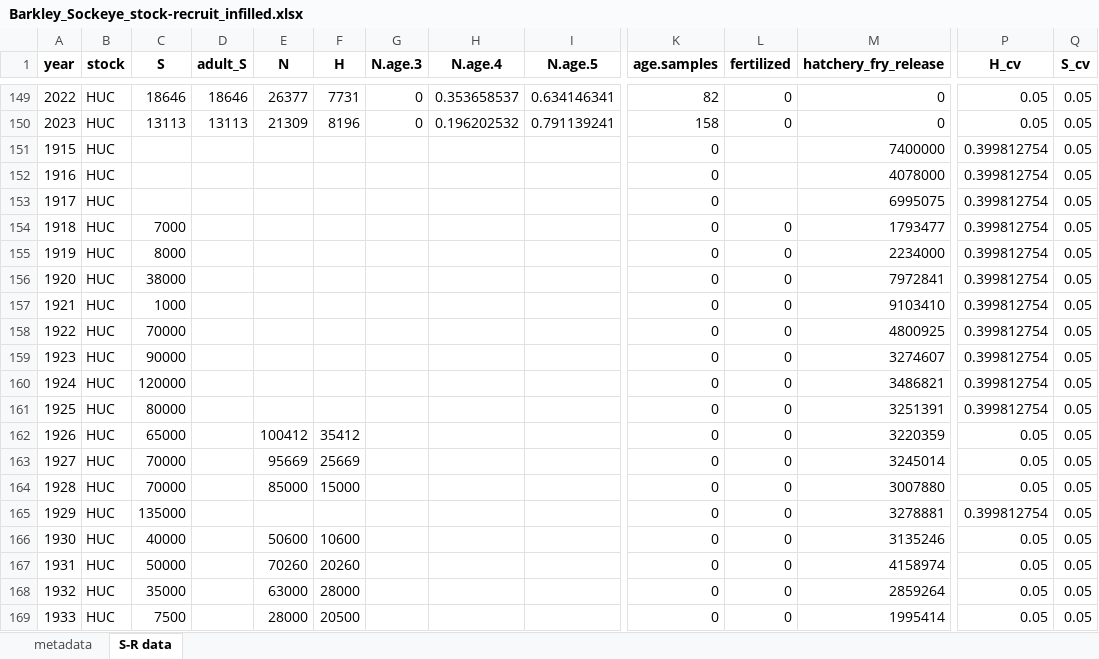
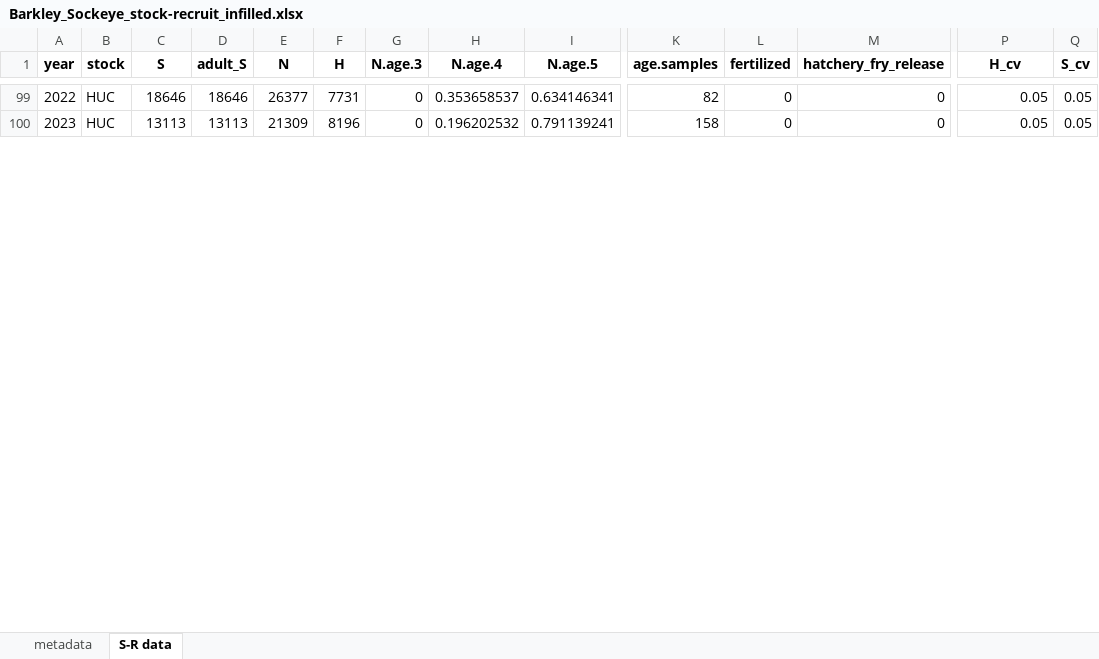
Before and after one commit to SCA-stock-assess/Barkley-Sk-CSAS, an Excel workbook: 3. outputs/Stock-recruit data/Barkley_Sockeye_stock-recruit_infilled.xlsx, sheet S-R data, drawn as a sheet; only a part is shown, gaps mark what is left out; values as stored, in another font and other column widths than the file's, no borders; removed rows and columns are numbered as before the commit, all else as after; rows hold the shown columns only; the diff covers the shown part only; the diff names each change by its address in the sheet, - before the commit and + after, or states it on an @@ line.

Commit message:
update data with only 1 row per year

```diff
--- a/3. outputs/Stock-recruit data/Barkley_Sockeye_stock-recruit_infilled.xlsx (sheet S-R data)
+++ b/3. outputs/Stock-recruit data/Barkley_Sockeye_stock-recruit_infilled.xlsx (sheet S-R data)
-row 151: 1915 | HUC |  |  |  |  |  |  |  | 0 |  | 7400000 | 0.399812754 | 0.05
-row 152: 1916 | HUC |  |  |  |  |  |  |  | 0 |  | 4078000 | 0.399812754 | 0.05
-row 153: 1917 | HUC |  |  |  |  |  |  |  | 0 |  | 6995075 | 0.399812754 | 0.05
-row 154: 1918 | HUC | 7000 |  |  |  |  |  |  | 0 | 0 | 1793477 | 0.399812754 | 0.05
-row 155: 1919 | HUC | 8000 |  |  |  |  |  |  | 0 | 0 | 2234000 | 0.399812754 | 0.05
-row 156: 1920 | HUC | 38000 |  |  |  |  |  |  | 0 | 0 | 7972841 | 0.399812754 | 0.05
-row 157: 1921 | HUC | 1000 |  |  |  |  |  |  | 0 | 0 | 9103410 | 0.399812754 | 0.05
-row 158: 1922 | HUC | 70000 |  |  |  |  |  |  | 0 | 0 | 4800925 | 0.399812754 | 0.05
-row 159: 1923 | HUC | 90000 |  |  |  |  |  |  | 0 | 0 | 3274607 | 0.399812754 | 0.05
-row 160: 1924 | HUC | 120000 |  |  |  |  |  |  | 0 | 0 | 3486821 | 0.399812754 | 0.05
-row 161: 1925 | HUC | 80000 |  |  |  |  |  |  | 0 | 0 | 3251391 | 0.399812754 | 0.05
-row 162: 1926 | HUC | 65000 |  | 100412 | 35412 |  |  |  | 0 | 0 | 3220359 | 0.05 | 0.05
-row 163: 1927 | HUC | 70000 |  | 95669 | 25669 |  |  |  | 0 | 0 | 3245014 | 0.05 | 0.05
-row 164: 1928 | HUC | 70000 |  | 85000 | 15000 |  |  |  | 0 | 0 | 3007880 | 0.05 | 0.05
-row 165: 1929 | HUC | 135000 |  |  |  |  |  |  | 0 | 0 | 3278881 | 0.399812754 | 0.05
-row 166: 1930 | HUC | 40000 |  | 50600 | 10600 |  |  |  | 0 | 0 | 3135246 | 0.05 | 0.05
-row 167: 1931 | HUC | 50000 |  | 70260 | 20260 |  |  |  | 0 | 0 | 4158974 | 0.05 | 0.05
-row 168: 1932 | HUC | 35000 |  | 63000 | 28000 |  |  |  | 0 | 0 | 2859264 | 0.05 | 0.05
-row 169: 1933 | HUC | 7500 |  | 28000 | 20500 |  |  |  | 0 | 0 | 1995414 | 0.05 | 0.05
```
Also changed, not shown: 39 removed rows, 47 moved rows and 8 edited cells elsewhere in this sheet.
